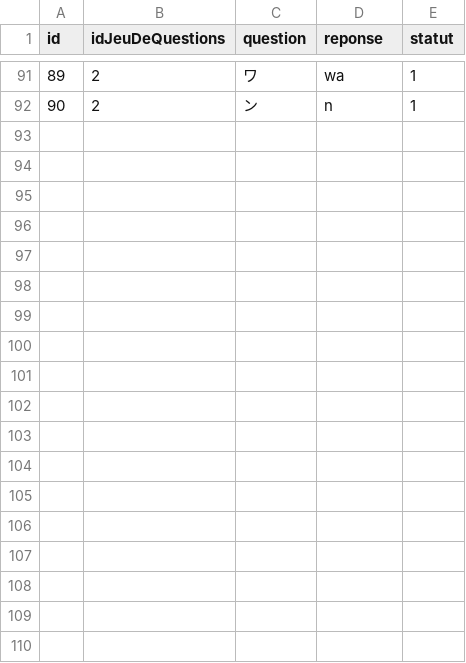
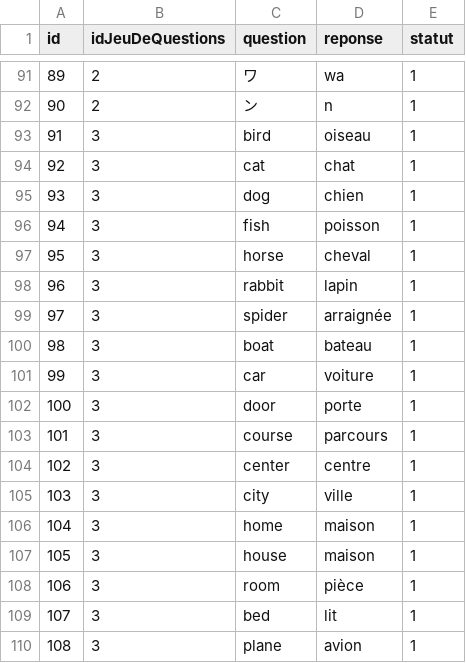
Before and after one commit to Nicolas-PLX/projet-pcm, a CSV file: app/src/main/res/raw/question.csv, drawn as a sheet; only a part is shown, gaps mark what is left out.

```diff
--- a/app/src/main/res/raw/question.csv
+++ b/app/src/main/res/raw/question.csv
@@ -92 +92,19 @@ id,idJeuDeQuestions,question,reponse,statut
 90,2,ン,n,1
+91,3,bird,oiseau,1
+92,3,cat,chat,1
+93,3,dog,chien,1
+94,3,fish,poisson,1
+95,3,horse,cheval,1
+96,3,rabbit,lapin,1
+97,3,spider,arraignée,1
+98,3,boat,bateau,1
+99,3,car,voiture,1
+100,3,door,porte,1
+101,3,course,parcours,1
+102,3,center,centre,1
+103,3,city,ville,1
+104,3,home,maison,1
+105,3,house,maison,1
+106,3,room,pièce,1
+107,3,bed,lit,1
+108,3,plane,avion,1
```
Also changed, not shown: 5 other files.
